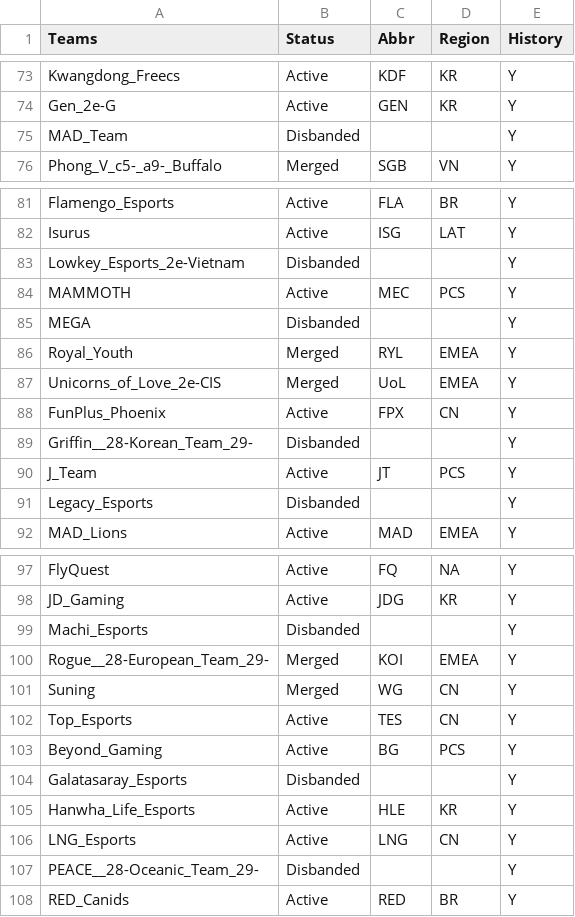
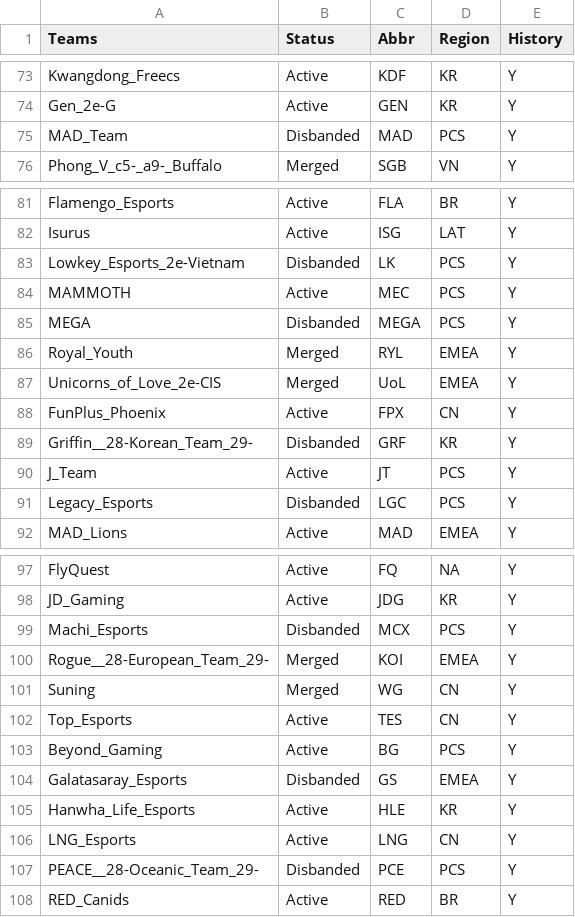
Before and after one commit to SzeWaiHo/UCDPA-SzeWaiHo, a CSV file: teams_stats_V.csv, drawn as a sheet; only a part is shown, gaps mark what is left out; the diff covers the shown part only.

```diff
--- a/teams_stats_V.csv
+++ b/teams_stats_V.csv
@@ -74,3 +74,3 @@ Kwangdong_Freecs,Active,KDF,KR,Y
 Gen_2e-G,Active,GEN,KR,Y
-MAD_Team,Disbanded,,,Y
+MAD_Team,Disbanded,MAD,PCS,Y
 Phong_V_c5-_a9-_Buffalo,Merged,SGB,VN,Y
@@ -82,5 +82,5 @@ Flamengo_Esports,Active,FLA,BR,Y
 Isurus,Active,ISG,LAT,Y
-Lowkey_Esports_2e-Vietnam,Disbanded,,,Y
+Lowkey_Esports_2e-Vietnam,Disbanded,LK,PCS,Y
 MAMMOTH,Active,MEC,PCS,Y
-MEGA,Disbanded,,,Y
+MEGA,Disbanded,MEGA,PCS,Y
 Royal_Youth,Merged,RYL,EMEA,Y
@@ -88,5 +88,5 @@ Unicorns_of_Love_2e-CIS,Merged,UoL,EMEA,Y
 FunPlus_Phoenix,Active,FPX,CN,Y
-Griffin__28-Korean_Team_29-,Disbanded,,,Y
+Griffin__28-Korean_Team_29-,Disbanded,GRF,KR,Y
 J_Team,Active,JT,PCS,Y
-Legacy_Esports,Disbanded,,,Y
+Legacy_Esports,Disbanded,LGC,PCS,Y
 MAD_Lions,Active,MAD,EMEA,Y
@@ -98,3 +98,3 @@ FlyQuest,Active,FQ,NA,Y
 JD_Gaming,Active,JDG,KR,Y
-Machi_Esports,Disbanded,,,Y
+Machi_Esports,Disbanded,MCX,PCS,Y
 Rogue__28-European_Team_29-,Merged,KOI,EMEA,Y
@@ -103,6 +103,6 @@ Top_Esports,Active,TES,CN,Y
 Beyond_Gaming,Active,BG,PCS,Y
-Galatasaray_Esports,Disbanded,,,Y
+Galatasaray_Esports,Disbanded,GS,EMEA,Y
 Hanwha_Life_Esports,Active,HLE,KR,Y
 LNG_Esports,Active,LNG,CN,Y
-PEACE__28-Oceanic_Team_29-,Disbanded,,,Y
+PEACE__28-Oceanic_Team_29-,Disbanded,PCE,PCS,Y
 RED_Canids,Active,RED,BR,Y
```
Also changed, not shown: 26 edited cells elsewhere in this file, 3 other files.
